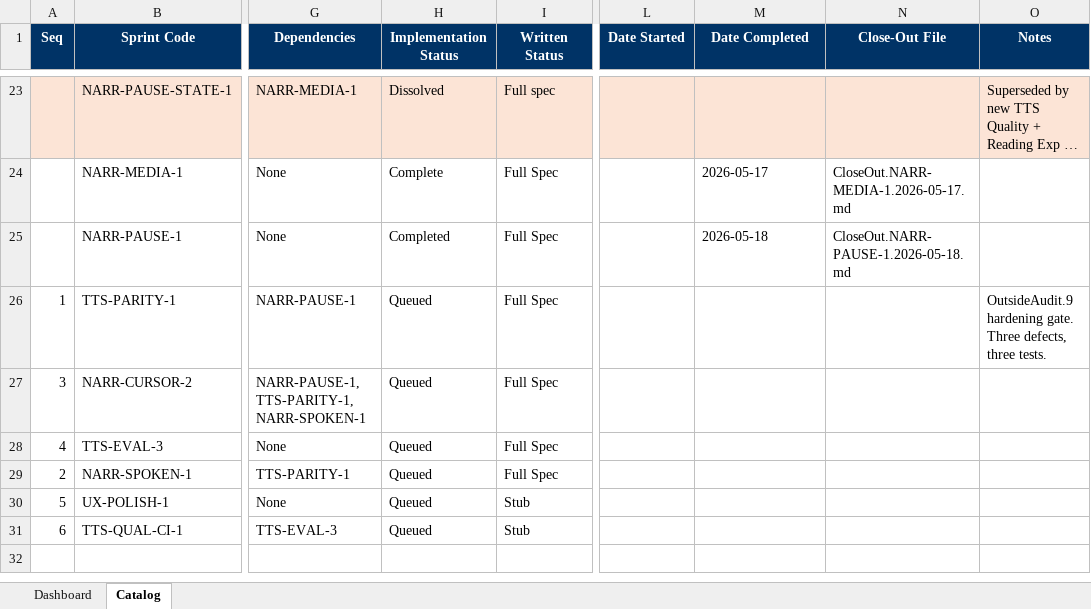
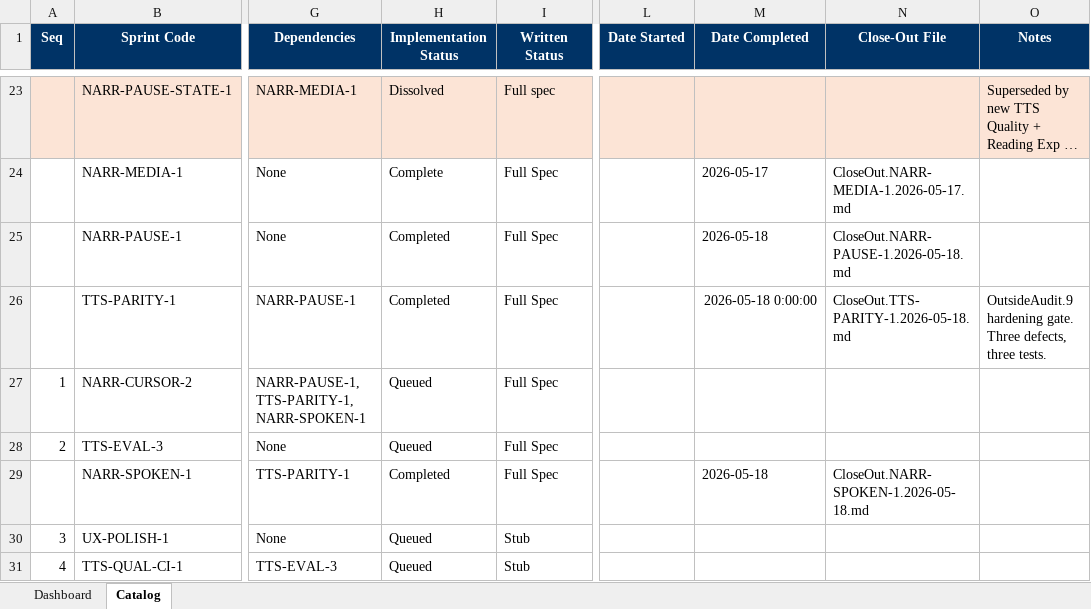
Before and after one commit to gorillabrown/Blurby, an Excel workbook: docs/governance/sprint-queue.xlsx, sheet Catalog, drawn as a sheet; only a part is shown, gaps mark what is left out; long unchanged cells end in …; values as stored, in another font and other column widths than the file's, no borders; table styles not drawn; the diff names each change by its address in the sheet, - before the commit and + after, or states it on an @@ line.

Commit message:
docs(governance): close-out NARR-MEDIA-1, NARR-PAUSE-1, TTS-PARITY-1, NARR-SPOKEN-1 + status checkin

```diff
--- a/docs/governance/sprint-queue.xlsx (sheet Catalog)
+++ b/docs/governance/sprint-queue.xlsx (sheet Catalog)
-A26 (Seq): 1
+A26 (Seq): (empty)
-H26 (Implementation Status): Queued
+H26 (Implementation Status): Completed
-M26 (Date Completed): (empty)
+M26 (Date Completed): 2026-05-18 0:00:00
-N26 (Close-Out File): (empty)
+N26 (Close-Out File): CloseOut.TTS-PARITY-1.2026-05-18.md
-A27 (Seq): 3
+A27 (Seq): 1
-A28 (Seq): 4
+A28 (Seq): 2
-A29 (Seq): 2
+A29 (Seq): (empty)
-H29 (Implementation Status): Queued
+H29 (Implementation Status): Completed
-M29 (Date Completed): (empty)
+M29 (Date Completed): 2026-05-18
-N29 (Close-Out File): (empty)
+N29 (Close-Out File): CloseOut.NARR-SPOKEN-1.2026-05-18.md
-A30 (Seq): 5
+A30 (Seq): 3
-A31 (Seq): 6
+A31 (Seq): 4
```
Also changed, not shown: 6 other files.
